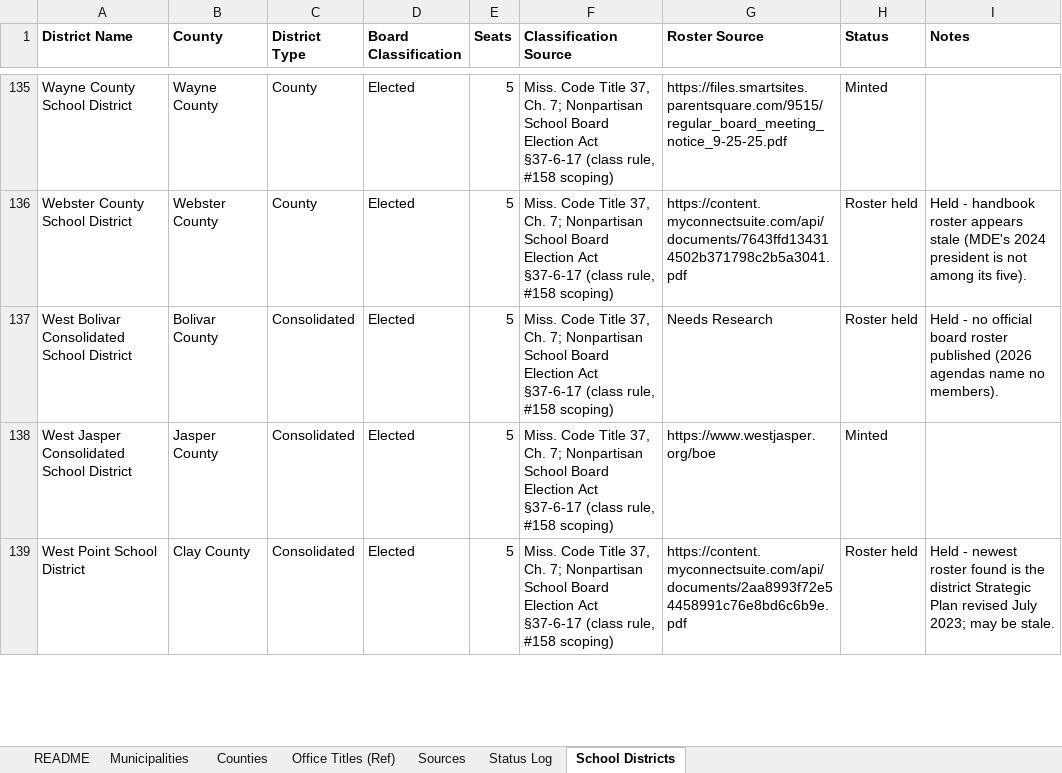
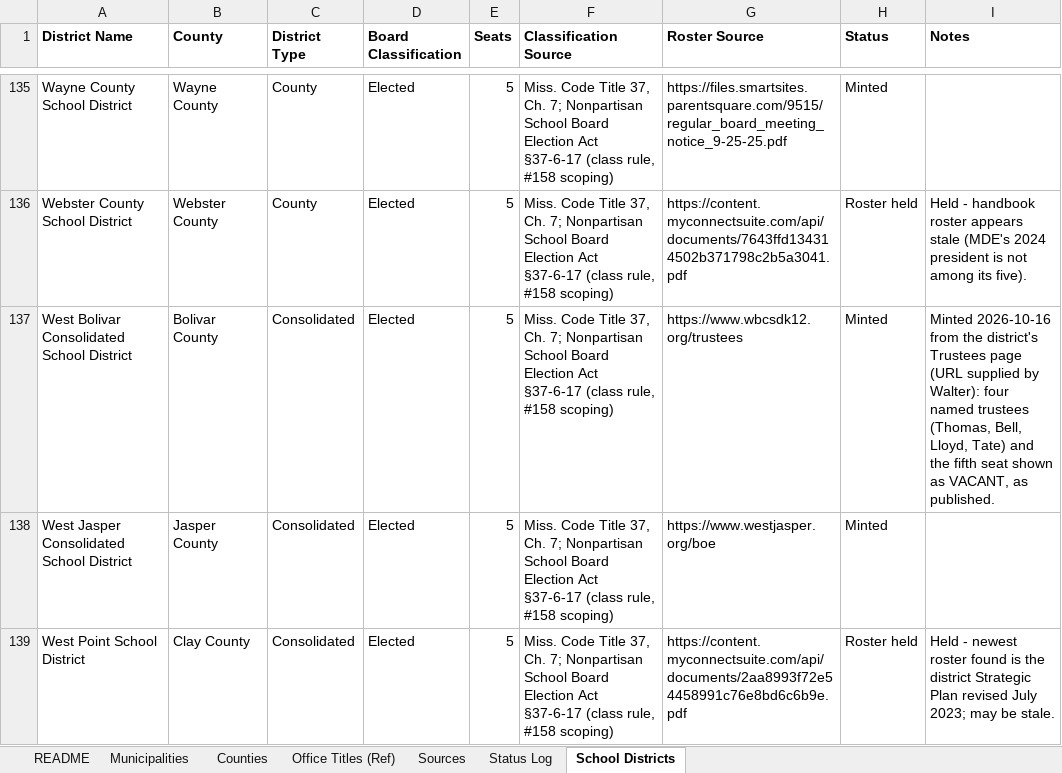
Before and after one commit to CivicMirror/Civic-Data, an Excel workbook: reference/MS Rolling Audit/MS_Municipalities.xlsx, sheet School Districts, drawn as a sheet; only a part is shown, gaps mark what is left out; values as stored, in another font and other column widths than the file's, no borders; the diff covers the shown part only; the diff names each change by its address in the sheet, - before the commit and + after, or states it on an @@ line.

Commit message:
MS #158: round-2 sheet update (5 more minted; Western Line + West Tallahatchie hold notes)

```diff
--- a/reference/MS Rolling Audit/MS_Municipalities.xlsx (sheet School Districts)
+++ b/reference/MS Rolling Audit/MS_Municipalities.xlsx (sheet School Districts)
-G137 (Roster Source): Needs Research
+G137 (Roster Source): https://www.wbcsdk12.org/trustees
-H137 (Status): Roster held
+H137 (Status): Minted
-I137 (Notes): Held - no official board roster published (2026 agendas name no members).
+I137 (Notes): Minted 2026-10-16 from the district's Trustees page (URL supplied by Walter): four named trustees (Thomas, Bell, Lloyd, Tate) and the fifth seat shown as VACANT, as published.
```
Also changed, not shown: 14 edited cells elsewhere in this sheet, sheet Status Log.
